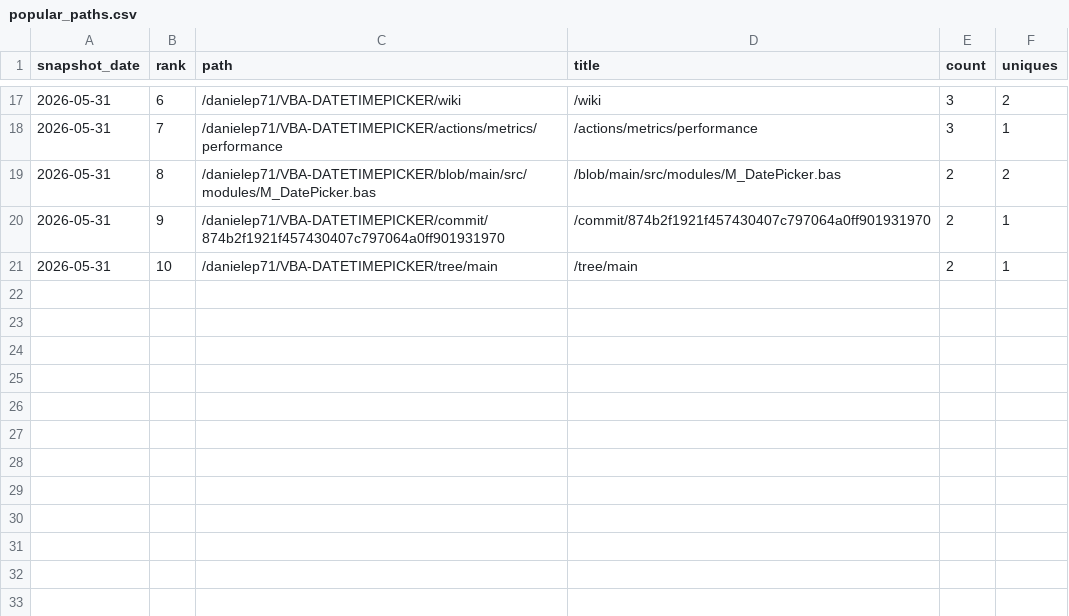
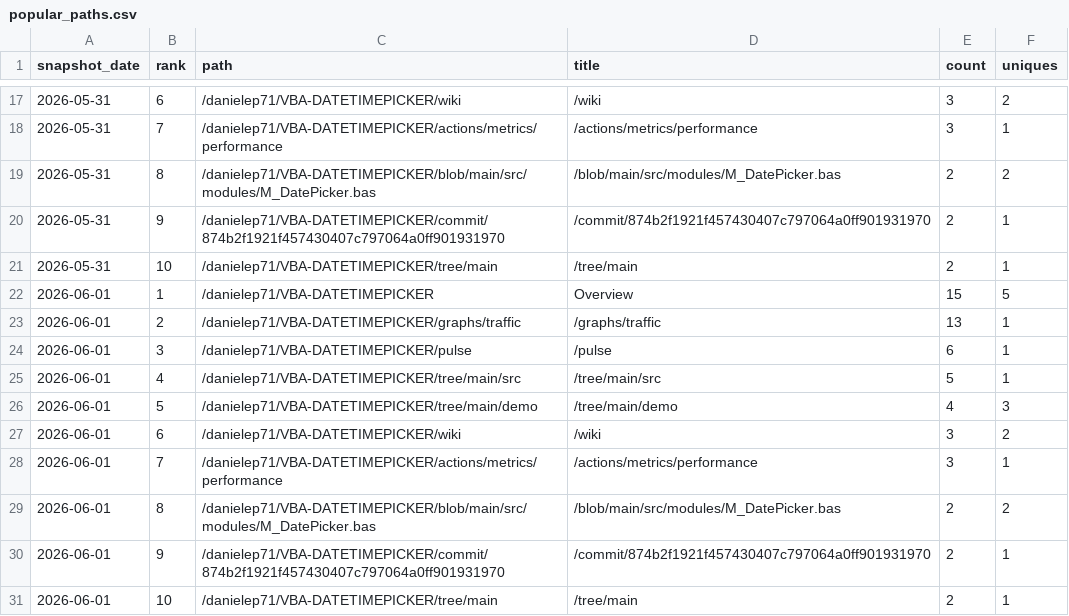
Before and after one commit to danielep71/VBA-DATETIMEPICKER, a CSV file: data/popular_paths.csv, drawn as a sheet; only a part is shown, gaps mark what is left out.

```diff
--- a/data/popular_paths.csv
+++ b/data/popular_paths.csv
@@ -21 +21,11 @@ snapshot_date,rank,path,title,count,uniques
 2026-05-31,10,/danielep71/VBA-DATETIMEPICKER/tree/main,/tree/main,2,1
+2026-06-01,1,/danielep71/VBA-DATETIMEPICKER,Overview,15,5
+2026-06-01,2,/danielep71/VBA-DATETIMEPICKER/graphs/traffic,/graphs/traffic,13,1
+2026-06-01,3,/danielep71/VBA-DATETIMEPICKER/pulse,/pulse,6,1
+2026-06-01,4,/danielep71/VBA-DATETIMEPICKER/tree/main/src,/tree/main/src,5,1
+2026-06-01,5,/danielep71/VBA-DATETIMEPICKER/tree/main/demo,/tree/main/demo,4,3
+2026-06-01,6,/danielep71/VBA-DATETIMEPICKER/wiki,/wiki,3,2
+2026-06-01,7,/danielep71/VBA-DATETIMEPICKER/actions/metrics/performance,/actions/metrics/performance,3,1
+2026-06-01,8,/danielep71/VBA-DATETIMEPICKER/blob/main/src/modules/M_DatePicker.bas,/blob/main/src/modules/M_DatePicker.bas,2,2
+2026-06-01,9,/danielep71/VBA-DATETIMEPICKER/commit/874b2f1921f457430407c797064a0ff901931970,/commit/874b2f1921f457430407c797064a0ff901931970,2,1
+2026-06-01,10,/danielep71/VBA-DATETIMEPICKER/tree/main,/tree/main,2,1
```
Also changed, not shown: data/traffic.csv, data/traffic_daily.csv, 1 other file.
